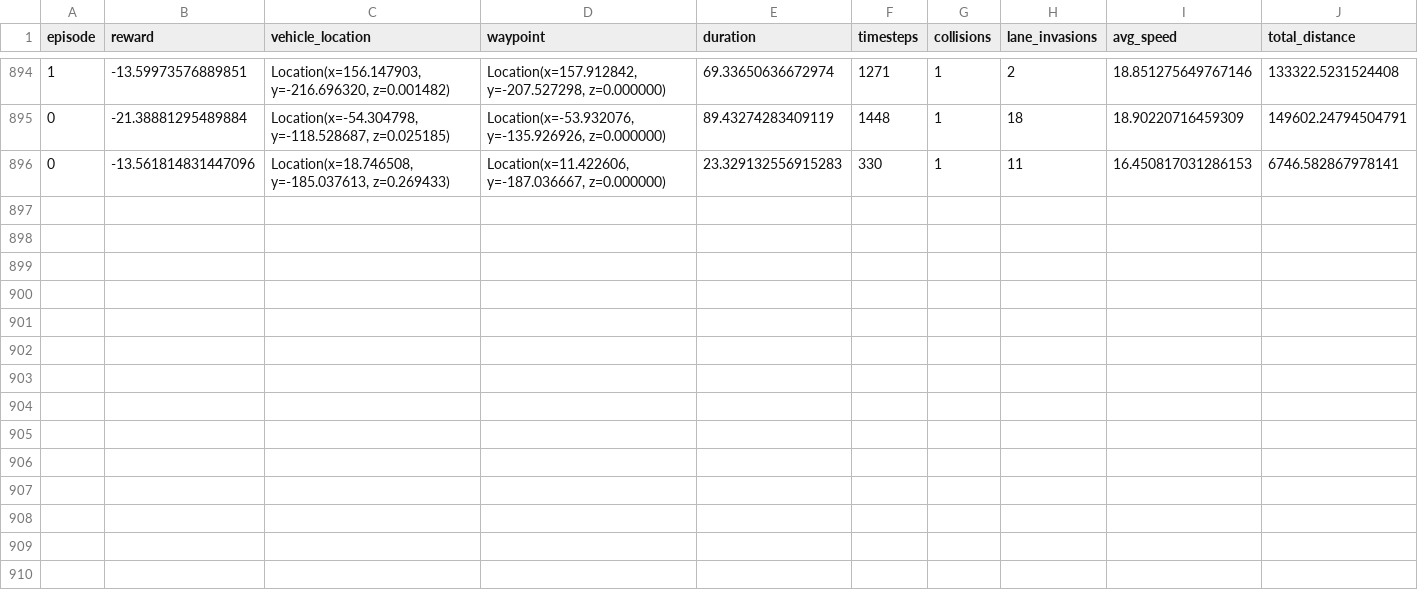
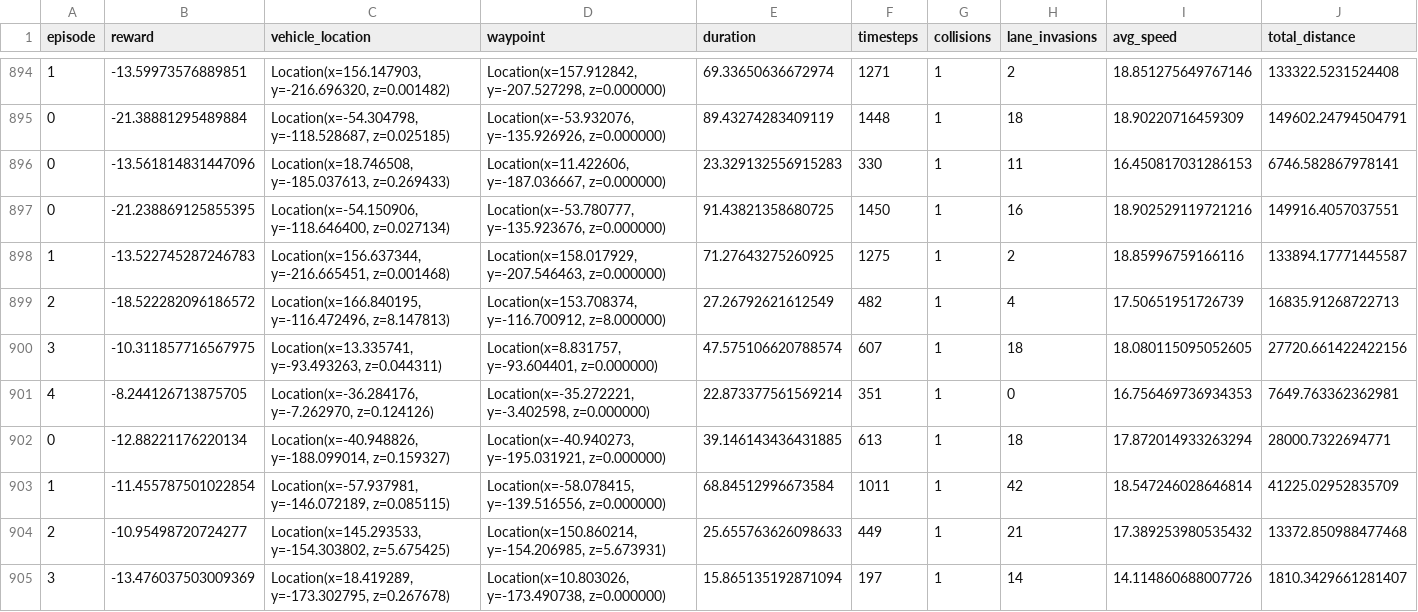
Before and after one commit to a-ture/QDriveSim, a CSV file: QDriveSim_Steer/episode_metrics_bianary.csv (was QDriveSim_Steer/episode_metrics.csv), drawn as a sheet; only a part is shown, gaps mark what is left out; rows hold the shown columns only; the diff names each change by its address in the sheet, - before the commit and + after, or states it on an @@ line.

Commit message:
metrics bnn

```diff
--- a/QDriveSim_Steer/episode_metrics.csv
+++ b/QDriveSim_Steer/episode_metrics_bianary.csv
+row 897: 0 | -21.238869125855395 | Location(x=-54.150906, y=-118.646400, z=0.027134) | Location(x=-53.780777, y=-135.923676, z=0.000000) | 91.43821358680725 | 1450 | 1 | 16 | 18.902529119721216 | 149916.4057037551
+row 898: 1 | -13.522745287246783 | Location(x=156.637344, y=-216.665451, z=0.001468) | Location(x=158.017929, y=-207.546463, z=0.000000) | 71.27643275260925 | 1275 | 1 | 2 | 18.85996759166116 | 133894.17771445587
+row 899: 2 | -18.522282096186572 | Location(x=166.840195, y=-116.472496, z=8.147813) | Location(x=153.708374, y=-116.700912, z=8.000000) | 27.26792621612549 | 482 | 1 | 4 | 17.50651951726739 | 16835.91268722713
+row 900: 3 | -10.311857716567975 | Location(x=13.335741, y=-93.493263, z=0.044311) | Location(x=8.831757, y=-93.604401, z=0.000000) | 47.575106620788574 | 607 | 1 | 18 | 18.080115095052605 | 27720.661422422156
+row 901: 4 | -8.244126713875705 | Location(x=-36.284176, y=-7.262970, z=0.124126) | Location(x=-35.272221, y=-3.402598, z=0.000000) | 22.873377561569214 | 351 | 1 | 0 | 16.756469736934353 | 7649.763362362981
+row 902: 0 | -12.88221176220134 | Location(x=-40.948826, y=-188.099014, z=0.159327) | Location(x=-40.940273, y=-195.031921, z=0.000000) | 39.146143436431885 | 613 | 1 | 18 | 17.872014933263294 | 28000.7322694771
+row 903: 1 | -11.455787501022854 | Location(x=-57.937981, y=-146.072189, z=0.085115) | Location(x=-58.078415, y=-139.516556, z=0.000000) | 68.84512996673584 | 1011 | 1 | 42 | 18.547246028646814 | 41225.02952835709
+row 904: 2 | -10.95498720724277 | Location(x=145.293533, y=-154.303802, z=5.675425) | Location(x=150.860214, y=-154.206985, z=5.673931) | 25.655763626098633 | 449 | 1 | 21 | 17.389253980535432 | 13372.850988477468
+row 905: 3 | -13.476037503009369 | Location(x=18.419289, y=-173.302795, z=0.267678) | Location(x=10.803026, y=-173.490738, z=0.000000) | 15.865135192871094 | 197 | 1 | 14 | 14.114860688007726 | 1810.3429661281407
```
Also changed, not shown: 19 other files.
